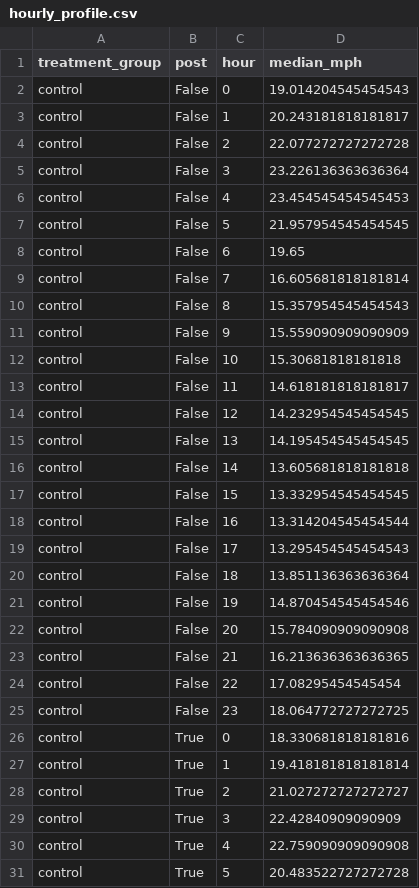
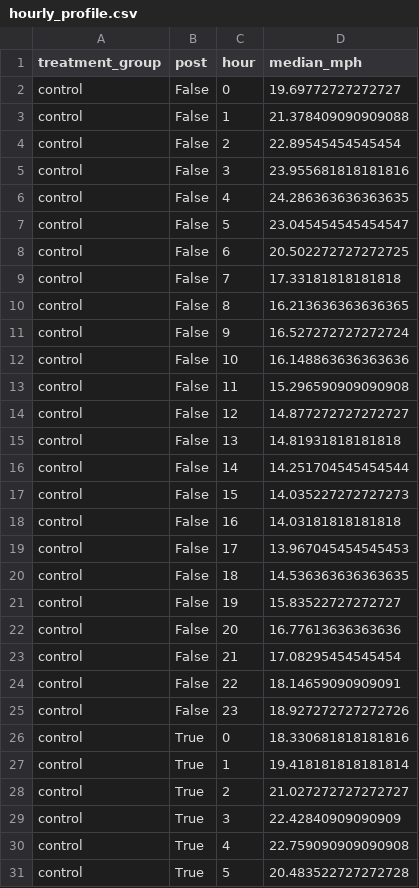
Before and after one commit to captaincereal/nyc-congestion-pricing, a CSV file: outputs/tables/hourly_profile.csv, drawn as a sheet; only a part is shown; the diff covers the shown part only.

```diff
--- a/outputs/tables/hourly_profile.csv
+++ b/outputs/tables/hourly_profile.csv
@@ -1,26 +1,26 @@
 treatment_group,post,hour,median_mph
-control,False,0,19.014204545454543
-control,False,1,20.243181818181817
-control,False,2,22.077272727272728
-control,False,3,23.226136363636364
-control,False,4,23.454545454545453
-control,False,5,21.957954545454545
-control,False,6,19.65
-control,False,7,16.605681818181814
-control,False,8,15.357954545454543
-control,False,9,15.559090909090909
-control,False,10,15.30681818181818
-control,False,11,14.618181818181817
-control,False,12,14.232954545454545
-control,False,13,14.195454545454545
-control,False,14,13.605681818181818
-control,False,15,13.332954545454545
-control,False,16,13.314204545454544
-control,False,17,13.295454545454543
-control,False,18,13.851136363636364
-control,False,19,14.870454545454546
-control,False,20,15.784090909090908
-control,False,21,16.213636363636365
-control,False,22,17.08295454545454
-control,False,23,18.064772727272725
+control,False,0,19.69772727272727
+control,False,1,21.378409090909088
+control,False,2,22.89545454545454
+control,False,3,23.955681818181816
+control,False,4,24.286363636363635
+control,False,5,23.045454545454547
+control,False,6,20.502272727272725
+control,False,7,17.33181818181818
+control,False,8,16.213636363636365
+control,False,9,16.527272727272724
+control,False,10,16.148863636363636
+control,False,11,15.296590909090908
+control,False,12,14.877272727272727
+control,False,13,14.81931818181818
+control,False,14,14.251704545454544
+control,False,15,14.035227272727273
+control,False,16,14.03181818181818
+control,False,17,13.967045454545453
+control,False,18,14.536363636363635
+control,False,19,15.83522727272727
+control,False,20,16.77613636363636
+control,False,21,17.08295454545454
+control,False,22,18.14659090909091
+control,False,23,18.927272727272726
 control,True,0,18.330681818181816
```
Also changed, not shown: 24 edited cells elsewhere in this file, outputs/tables/did_estimates.csv, outputs/tables/did_estimates_weather.csv, 21 other files.
